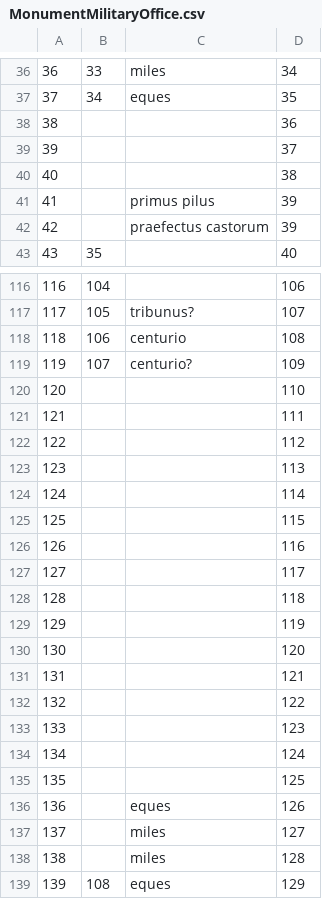
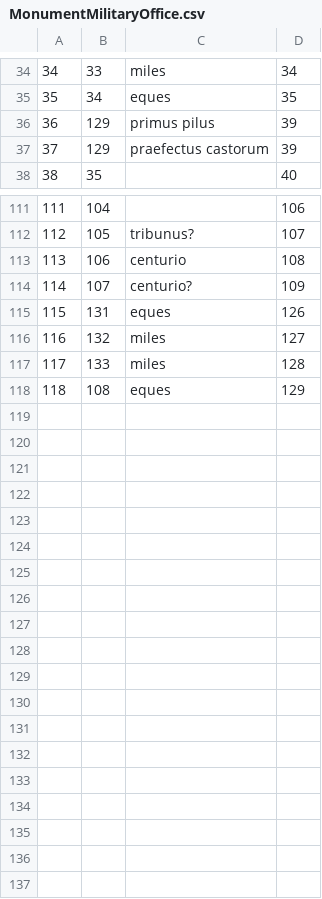
Before and after one commit to EwanSC/BromansCoopey, a CSV file: MonumentMilitaryOffice.csv, drawn as a sheet; only a part is shown, gaps mark what is left out; removed rows and columns are numbered as before the commit, all else as after; the diff covers the shown part only; the diff names each change by its address in the sheet, - before the commit and + after, or states it on an @@ line.

```diff
--- a/MonumentMilitaryOffice.csv
+++ b/MonumentMilitaryOffice.csv
@@ column A renumbered from row 1 down @@
-row 38: 38 |  |  | 36
-row 39: 39 |  |  | 37
-row 40: 40 |  |  | 38
-B36:B37: (empty)
+B36:B37: 129
-row 120: 120 |  |  | 110
-row 121: 121 |  |  | 111
-row 122: 122 |  |  | 112
-row 123: 123 |  |  | 113
-row 124: 124 |  |  | 114
-row 125: 125 |  |  | 115
-row 126: 126 |  |  | 116
-row 127: 127 |  |  | 117
-row 128: 128 |  |  | 118
-row 129: 129 |  |  | 119
-row 130: 130 |  |  | 120
-row 131: 131 |  |  | 121
-row 132: 132 |  |  | 122
-row 133: 133 |  |  | 123
-row 134: 134 |  |  | 124
-row 135: 135 |  |  | 125
-B115: (empty)
+B115: 131
-B116: (empty)
+B116: 132
-B117: (empty)
+B117: 133
```
Also changed, not shown: 2 removed rows and 2 edited cells elsewhere in this file, LegioServicemen.csv, 2 other files.
